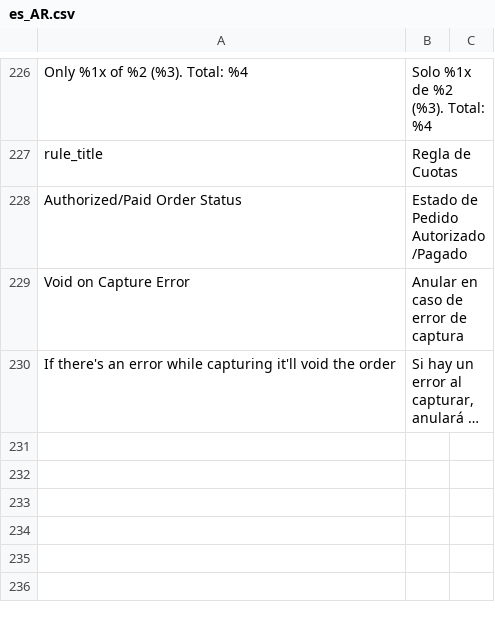
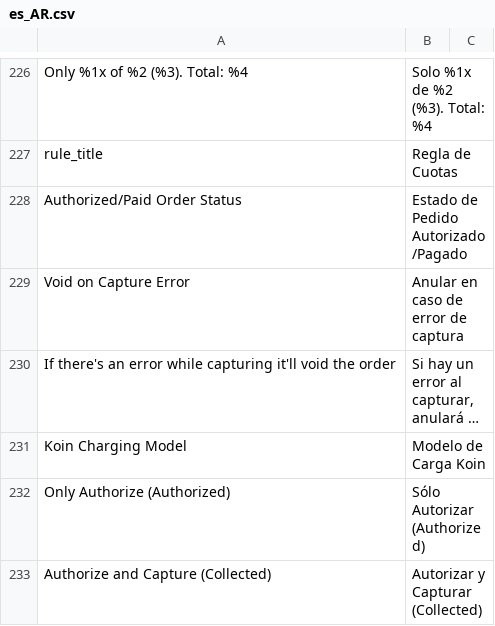
Before and after one commit to bizcommerce/koin-magento2, a CSV file: i18n/es_AR.csv, drawn as a sheet; only a part is shown, gaps mark what is left out; long unchanged cells end in …; the diff covers the shown part only; the diff names each change by its address in the sheet, - before the commit and + after, or states it on an @@ line.

Commit message:
Changing the auto capture

```diff
--- a/i18n/es_AR.csv
+++ b/i18n/es_AR.csv
+row 231: Koin Charging Model | Modelo de Carga Koin
+row 232: Only Authorize (Authorized) | Sólo Autorizar (Authorized)
+row 233: Authorize and Capture (Collected) | Autorizar y Capturar (Collected)
```
Also changed, not shown: 3 added rows and 1 removed row elsewhere in this file, i18n/en_US.csv, i18n/es_ES.csv, 7 other files.
